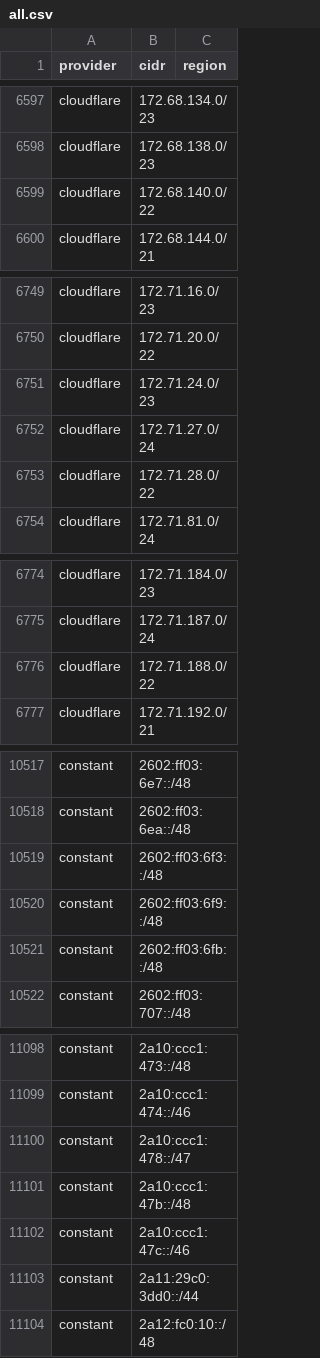
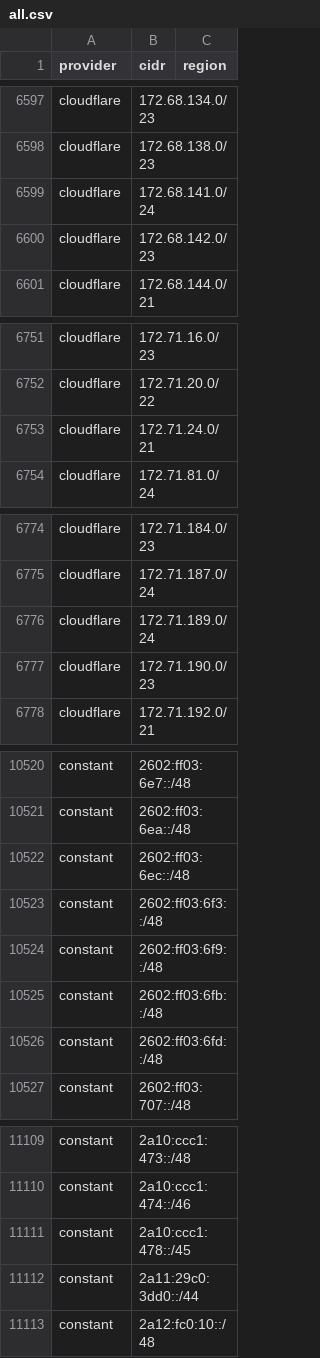
Before and after one commit to 123jjck/cdn-ip-ranges, a CSV file: all/all.csv, drawn as a sheet; only a part is shown, gaps mark what is left out; the diff covers the shown part only.

```diff
--- a/all/all.csv
+++ b/all/all.csv
@@ -6598,3 +6598,4 @@ cloudflare,172.68.134.0/23,
 cloudflare,172.68.138.0/23,
-cloudflare,172.68.140.0/22,
+cloudflare,172.68.141.0/24,
+cloudflare,172.68.142.0/23,
 cloudflare,172.68.144.0/21,
@@ -6750,5 +6752,3 @@ cloudflare,172.71.16.0/23,
 cloudflare,172.71.20.0/22,
-cloudflare,172.71.24.0/23,
-cloudflare,172.71.27.0/24,
-cloudflare,172.71.28.0/22,
+cloudflare,172.71.24.0/21,
 cloudflare,172.71.81.0/24,
@@ -6775,3 +6775,4 @@ cloudflare,172.71.184.0/23,
 cloudflare,172.71.187.0/24,
-cloudflare,172.71.188.0/22,
+cloudflare,172.71.189.0/24,
+cloudflare,172.71.190.0/23,
 cloudflare,172.71.192.0/21,
@@ -10518,2 +10521,3 @@ constant,2602:ff03:6e7::/48,
 constant,2602:ff03:6ea::/48,
+constant,2602:ff03:6ec::/48,
 constant,2602:ff03:6f3::/48,
@@ -10521,2 +10525,3 @@ constant,2602:ff03:6f9::/48,
 constant,2602:ff03:6fb::/48,
+constant,2602:ff03:6fd::/48,
 constant,2602:ff03:707::/48,
@@ -11099,5 +11110,3 @@ constant,2a10:ccc1:473::/48,
 constant,2a10:ccc1:474::/46,
-constant,2a10:ccc1:478::/47,
-constant,2a10:ccc1:47b::/48,
-constant,2a10:ccc1:47c::/46,
+constant,2a10:ccc1:478::/45,
 constant,2a11:29c0:3dd0::/44,
```
Also changed, not shown: 15 added rows, 6 removed rows and 9 edited cells elsewhere in this file, 36 other files.
